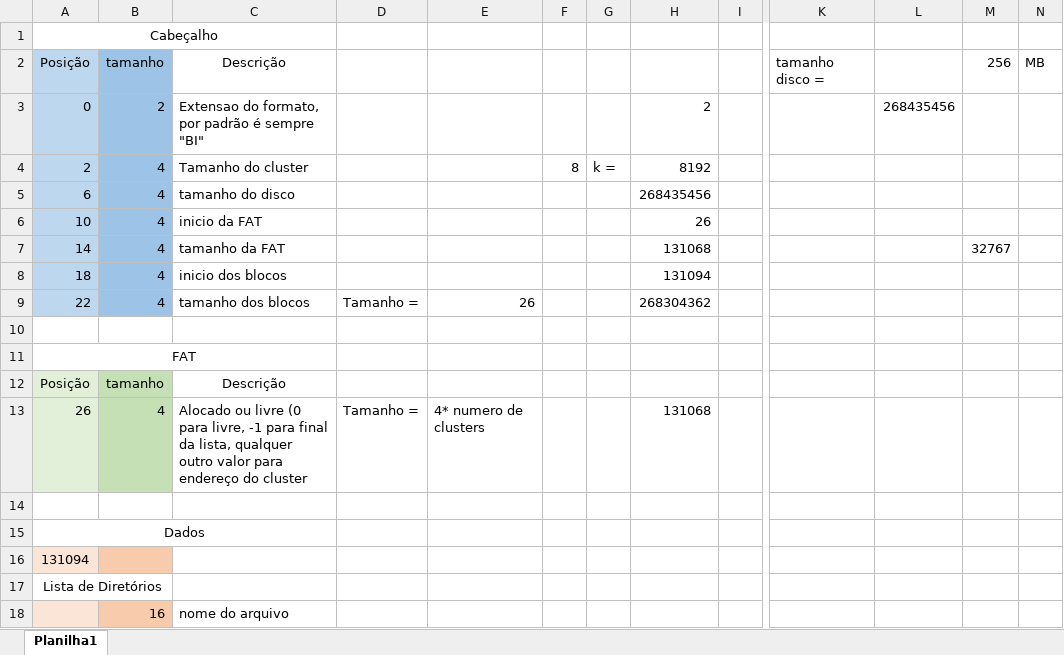
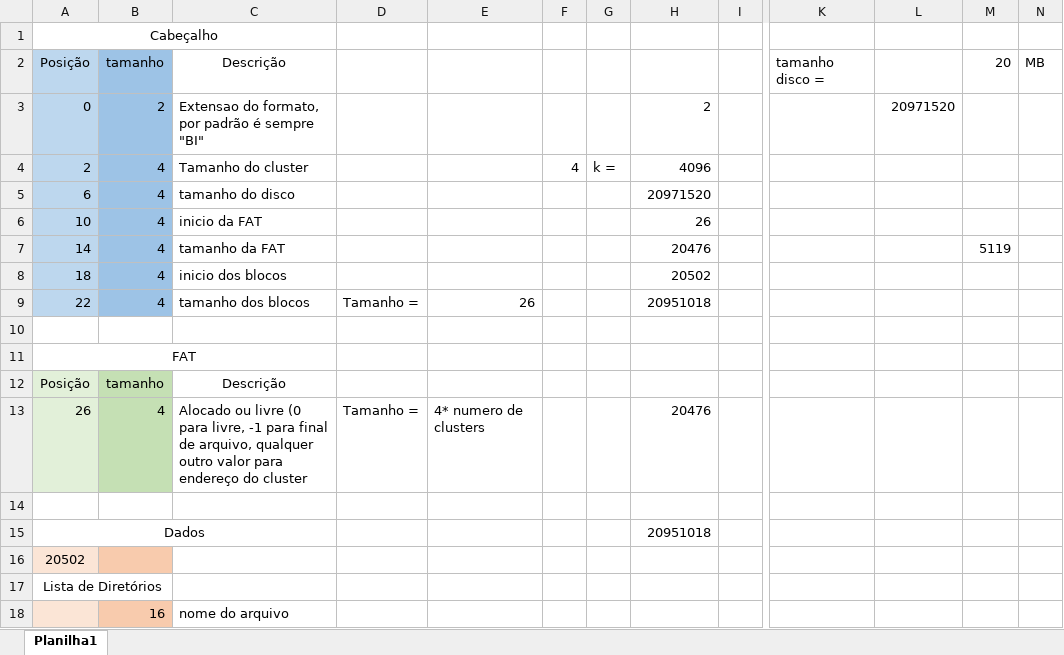
Before and after one commit to Mauriverti/trabalho3, an Excel workbook: Especificação.xlsx, sheet Planilha1, drawn as a sheet; only a part is shown, gaps mark what is left out; values as stored, in another font and other column widths than the file's, no borders; the diff names each change by its address in the sheet, - before the commit and + after, or states it on an @@ line.

Commit message:
Adicionado classe Padroes; feito método formatar para fat e dados; removido cluster; corrigido xls

```diff
--- a/Especificação.xlsx (sheet Planilha1)
+++ b/Especificação.xlsx (sheet Planilha1)
-M2: 256
+M2: 20
-L3: 268435456
+L3: 20971520
-F4: 8
+F4: 4
-H4: 8192
+H4: 4096
-H5: 268435456
+H5: 20971520
-H7: 131068
+H7: 20476
-M7: 32767
+M7: 5119
-H8: 131094
+H8: 20502
-H9: 268304362
+H9: 20951018
-C13: …para final da lista, qualquer outro…
+C13: …para final de arquivo, qualquer outro…
-H13: 131068
+H13: 20476
-H15: (empty)
+H15: 20951018
-A16: 131094
+A16: 20502
```
Also changed, not shown: 14 other files.
